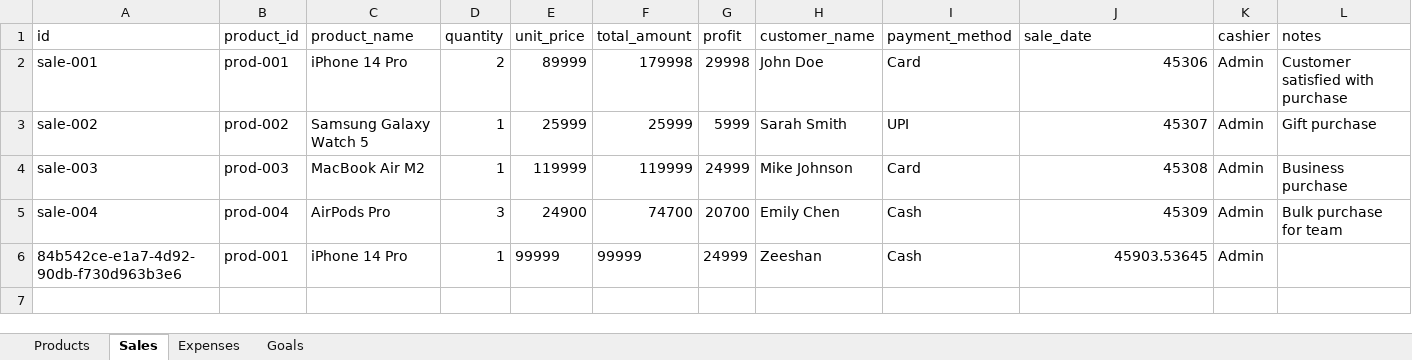
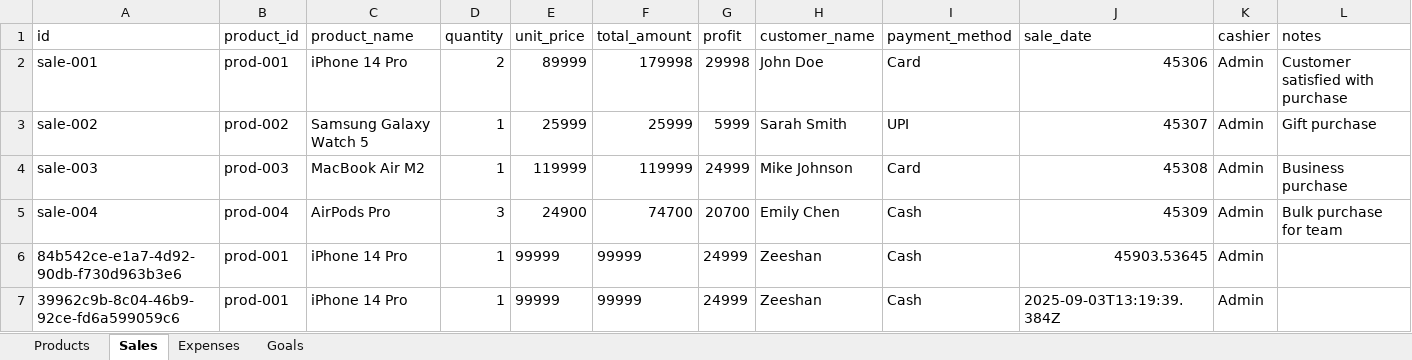
Before and after one commit to Zeexshan/Shop-analytics-Dashboard, an Excel workbook: data/shop_data.xlsx, sheet Sales, drawn as a sheet; values as stored, in another font and other column widths than the file's, no borders; the diff names each change by its address in the sheet, - before the commit and + after, or states it on an @@ line.

```diff
--- a/data/shop_data.xlsx (sheet Sales)
+++ b/data/shop_data.xlsx (sheet Sales)
+row 7: 39962c9b-8c04-46b9-92ce-fd6a599059c6 | prod-001 | iPhone 14 Pro | 1 | 99999 | 99999 | 24999 | Zeeshan | Cash | 2025-09-03T13:19:39.384Z | Admin
```
Also changed, not shown: sheet Products.
